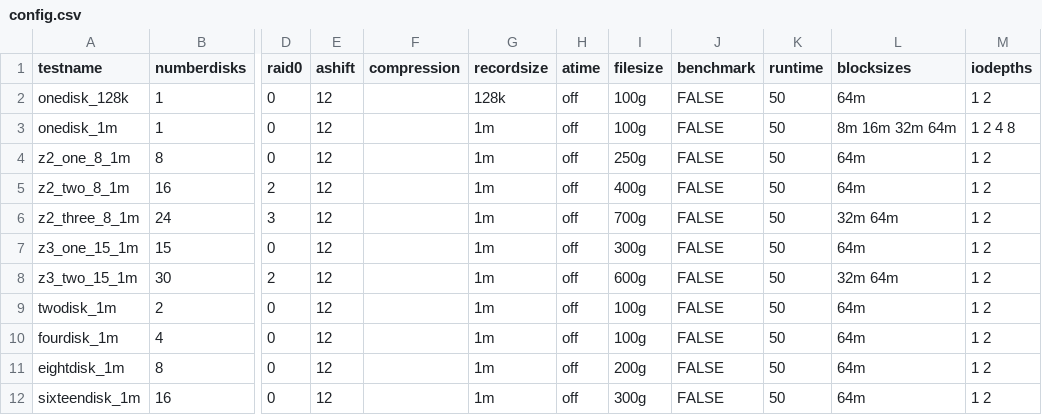
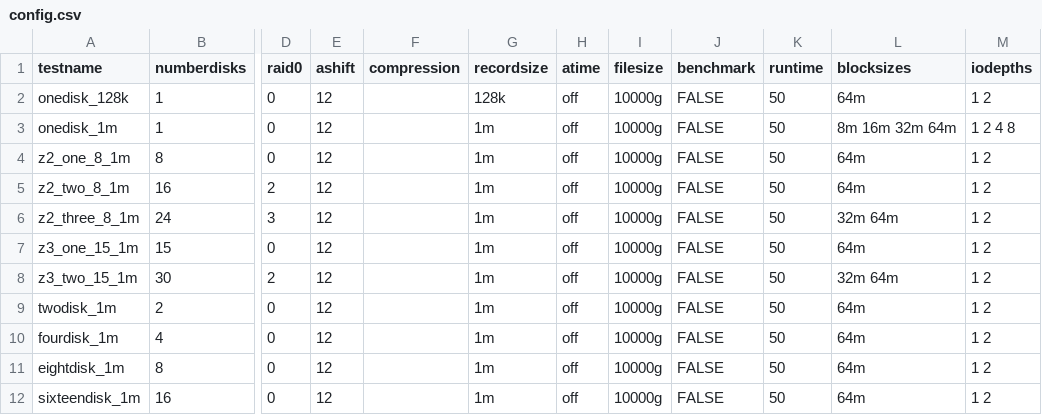
Before and after one commit to botkevin/zfslustrefiotest, a CSV file: config.csv, drawn as a sheet; only a part is shown, gaps mark what is left out; the diff names each change by its address in the sheet, - before the commit and + after, or states it on an @@ line.

```diff
--- a/config.csv
+++ b/config.csv
-I2:I3 (filesize): 100g
+I2:I3 (filesize): 10000g
-I4 (filesize): 250g
+I4 (filesize): 10000g
-I5 (filesize): 400g
+I5 (filesize): 10000g
-I6 (filesize): 700g
+I6 (filesize): 10000g
-I7 (filesize): 300g
+I7 (filesize): 10000g
-I8 (filesize): 600g
+I8 (filesize): 10000g
-I9:I10 (filesize): 100g
+I9:I10 (filesize): 10000g
-I11 (filesize): 200g
+I11 (filesize): 10000g
-I12 (filesize): 300g
+I12 (filesize): 10000g
```
Also changed, not shown: 1 other file.
